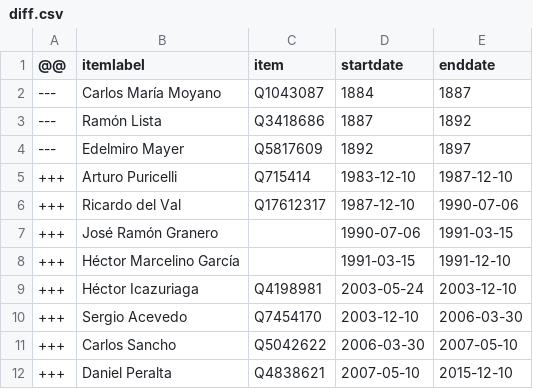
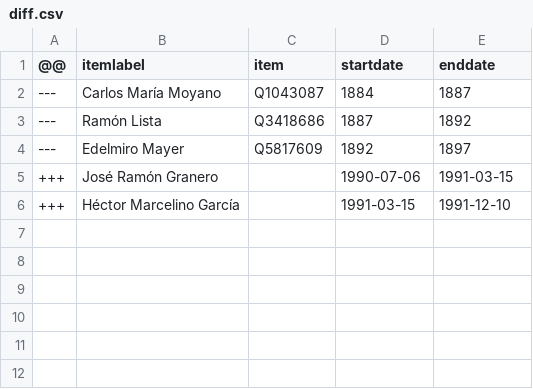
Before and after one commit to every-politician-scrapers/argentina-ministers, a CSV file: sources/governor-santa-cruz/diff.csv, drawn as a sheet.

Commit message:
Compare external sources to Wikidata

```diff
--- a/sources/governor-santa-cruz/diff.csv
+++ b/sources/governor-santa-cruz/diff.csv
@@ -4,9 +4,3 @@
 ---,Edelmiro Mayer,Q5817609,1892,1897
-+++,Arturo Puricelli,Q715414,1983-12-10,1987-12-10
-+++,Ricardo del Val,Q17612317,1987-12-10,1990-07-06
 +++,José Ramón Granero,,1990-07-06,1991-03-15
 +++,Héctor Marcelino García,,1991-03-15,1991-12-10
-+++,Héctor Icazuriaga,Q4198981,2003-05-24,2003-12-10
-+++,Sergio Acevedo,Q7454170,2003-12-10,2006-03-30
-+++,Carlos Sancho,Q5042622,2006-03-30,2007-05-10
-+++,Daniel Peralta,Q4838621,2007-05-10,2015-12-10
```
Also changed, not shown: sources/governor-jujuy/diff.csv, sources/governor-salta/diff.csv, 21 other files.
